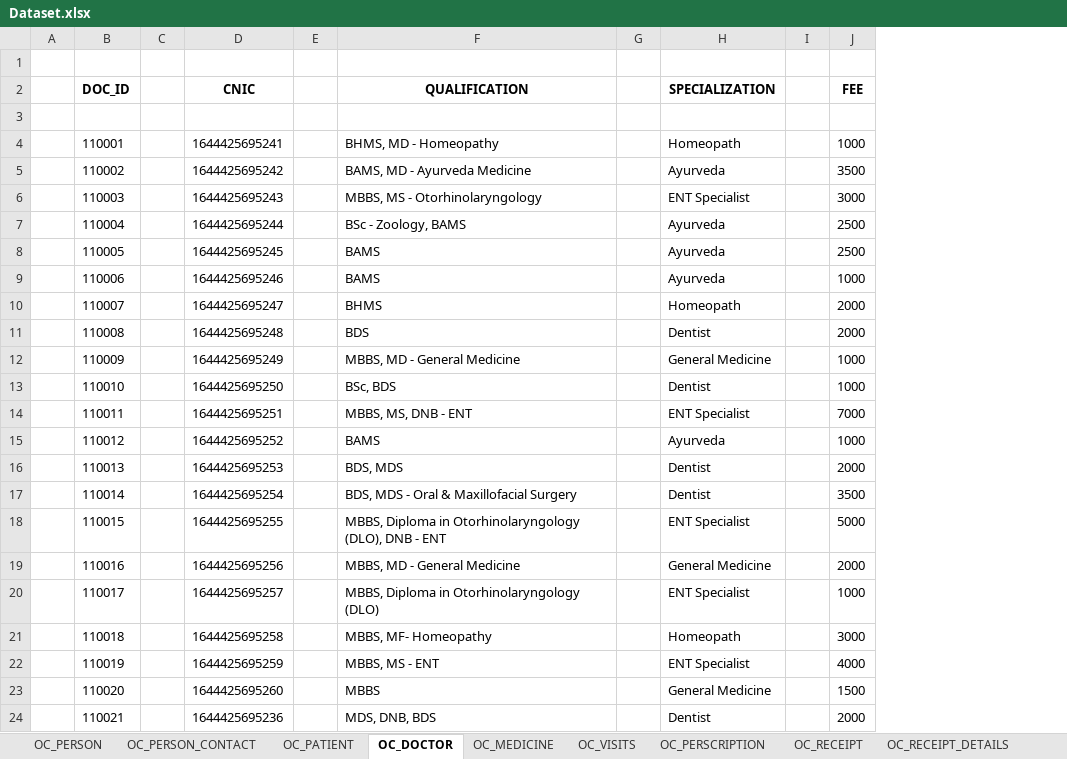
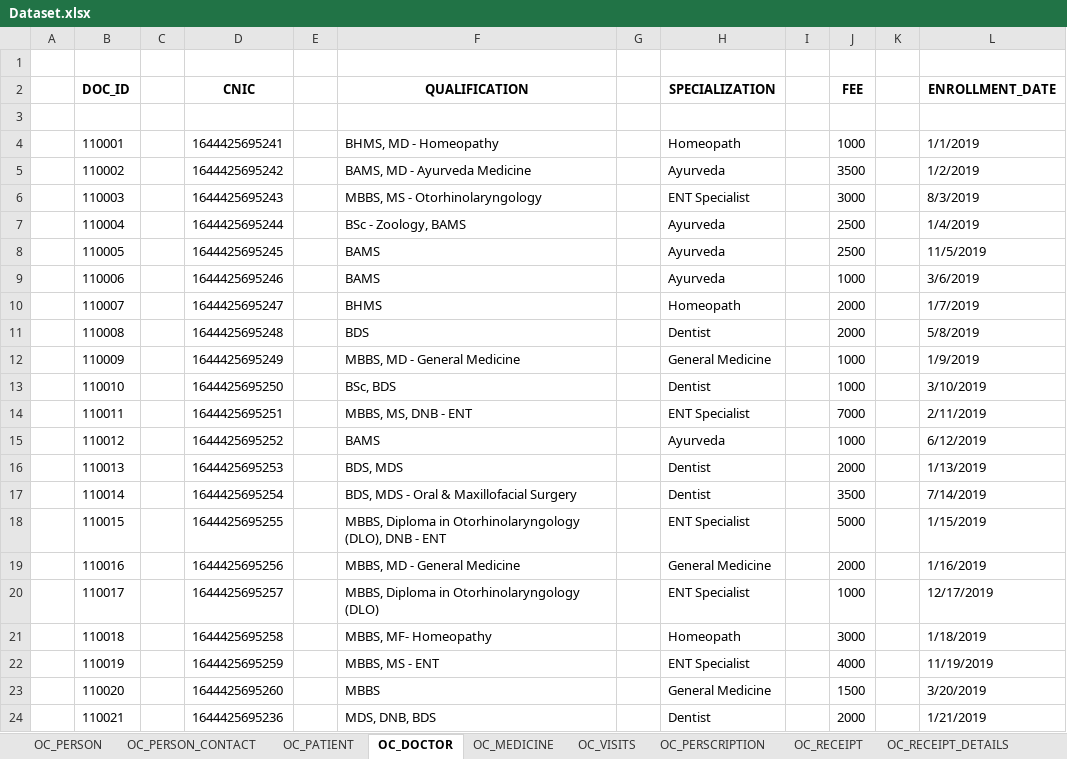
Before and after one commit to talhaahmed884/Open-Clinic, an Excel workbook: Database/Datasets/Dataset.xlsx, sheet OC_DOCTOR, drawn as a sheet; values as stored, in another font and other column widths than the file's, no borders; conditional formats not drawn; the diff names each change by its address in the sheet, - before the commit and + after, or states it on an @@ line.

```diff
--- a/Database/Datasets/Dataset.xlsx (sheet OC_DOCTOR)
+++ b/Database/Datasets/Dataset.xlsx (sheet OC_DOCTOR)
+column K, empty
+column L (ENROLLMENT_DATE), rows 4-24: 1/1/2019 | 1/2/2019 | 8/3/2019 | 1/4/2019 | 11/5/2019 | 3/6/2019 | 1/7/2019 | 5/8/2019 | 1/9/2019 | 3/10/2019 | 2/11/2019 | 6/12/2019 | 1/13/2019 | 7/14/2019 | 1/15/2019 | 1/16/2019 | 12/17/2019 | 1/18/2019 | 11/19/2019 | 3/20/2019 | 1/21/2019
```
Also changed, not shown: 18 other files.
